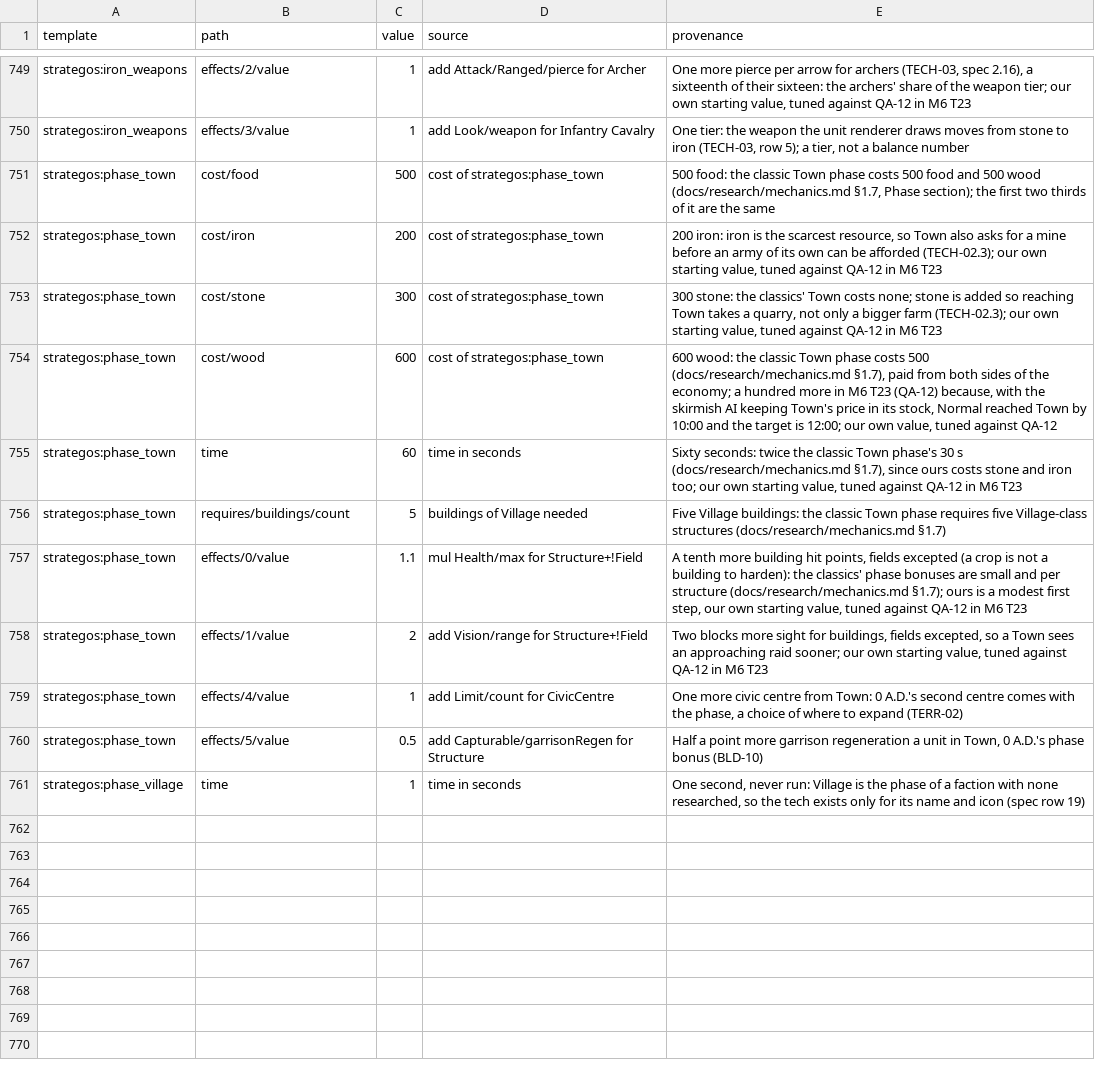
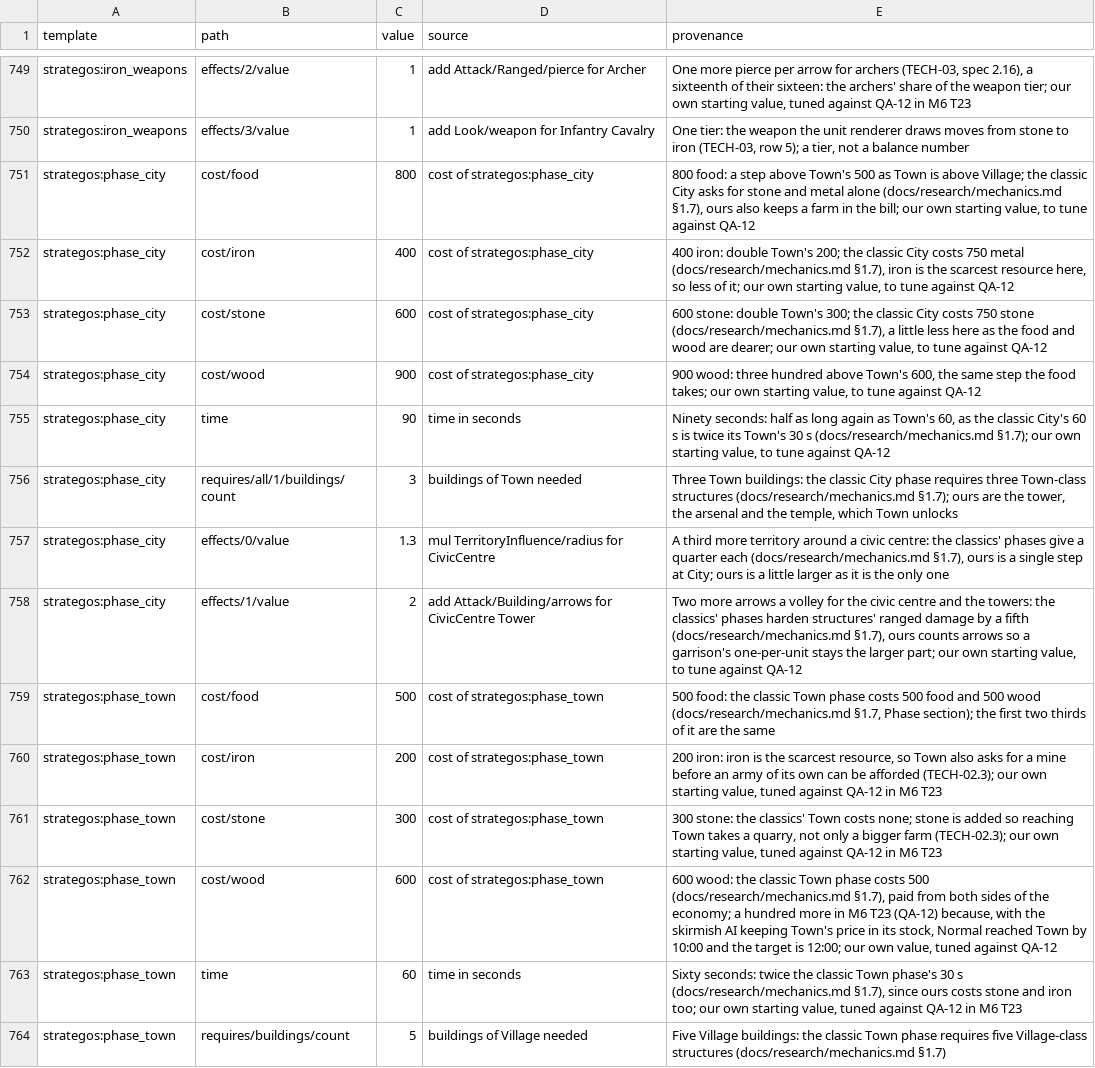
Before and after one commit to o-e-lytvynskyi/strategos, a CSV file: docs/balance/sheet.csv, drawn as a sheet; only a part is shown, gaps mark what is left out; the shorter side is filled out with more unchanged rows.

Commit message:
M10 T15: the City phase — three Town buildings, a wider civic centre and stronger arrows

```diff
--- a/docs/balance/sheet.csv
+++ b/docs/balance/sheet.csv
@@ -750,2 +750,10 @@ strategos:iron_weapons,effects/2/value,1,"add Attack/Ranged/pierce for Archer","
 strategos:iron_weapons,effects/3/value,1,"add Look/weapon for Infantry Cavalry","One tier: the weapon the unit renderer draws moves from stone to iron (TECH-03, row 5); a tier, not a balance number"
+strategos:phase_city,cost/food,800,"cost of strategos:phase_city","800 food: a step above Town's 500 as Town is above Village; the classic City asks for stone and metal alone (docs/research/mechanics.md §1.7), ours also keeps a farm in the bill; our own starting value, to tune against QA-12"
+strategos:phase_city,cost/iron,400,"cost of strategos:phase_city","400 iron: double Town's 200; the classic City costs 750 metal (docs/research/mechanics.md §1.7), iron is the scarcest resource here, so less of it; our own starting value, to tune against QA-12"
+strategos:phase_city,cost/stone,600,"cost of strategos:phase_city","600 stone: double Town's 300; the classic City costs 750 stone (docs/research/mechanics.md §1.7), a little less here as the food and wood are dearer; our own starting value, to tune against QA-12"
+strategos:phase_city,cost/wood,900,"cost of strategos:phase_city","900 wood: three hundred above Town's 600, the same step the food takes; our own starting value, to tune against QA-12"
+strategos:phase_city,time,90,"time in seconds","Ninety seconds: half as long again as Town's 60, as the classic City's 60 s is twice its Town's 30 s (docs/research/mechanics.md §1.7); our own starting value, to tune against QA-12"
+strategos:phase_city,requires/all/1/buildings/count,3,"buildings of Town needed","Three Town buildings: the classic City phase requires three Town-class structures (docs/research/mechanics.md §1.7); ours are the tower, the arsenal and the temple, which Town unlocks"
+strategos:phase_city,effects/0/value,1.3,"mul TerritoryInfluence/radius for CivicCentre","A third more territory around a civic centre: the classics' phases give a quarter each (docs/research/mechanics.md §1.7), ours is a single step at City; ours is a little larger as it is the only one"
+strategos:phase_city,effects/1/value,2,"add Attack/Building/arrows for CivicCentre Tower","Two more arrows a volley for the civic centre and the towers: the classics' phases harden structures' ranged damage by a fifth (docs/research/mechanics.md §1.7), ours counts arrows so a garrison's one-per-unit stays the larger part; our own starting value, to tune against QA-12"
 strategos:phase_town,cost/food,500,"cost of strategos:phase_town","500 food: the classic Town phase costs 500 food and 500 wood (docs/research/mechanics.md §1.7, Phase section); the first two thirds of it are the same"
```
Also changed, not shown: 21 other files.
